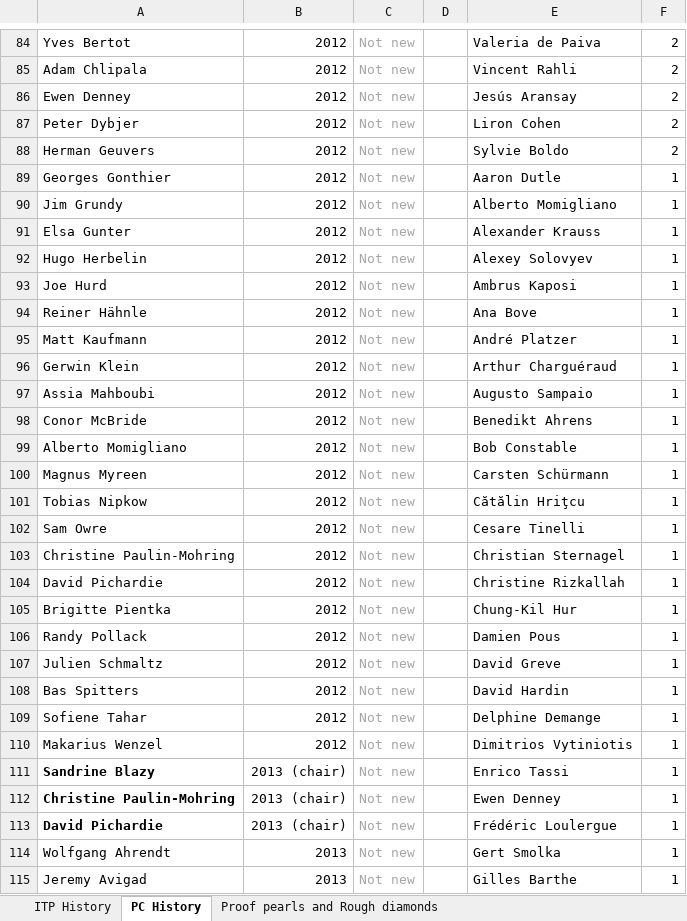
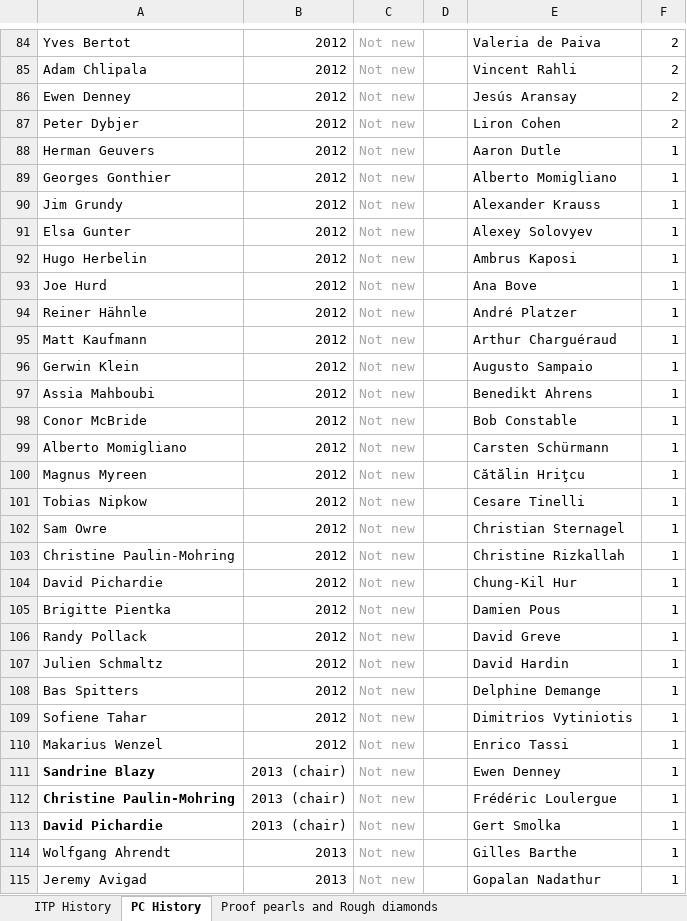
Before and after one commit to ybertot/itp-conference.github.io, an Excel workbook: assets/downloads/ITP-historical-data.xlsx, sheet PC History, drawn as a sheet; only a part is shown, gaps mark what is left out; values as stored, in another font and other column widths than the file's, no borders; the diff covers the shown part only; the diff names each change by its address in the sheet, - before the commit and + after, or states it on an @@ line.

Commit message:
Updates and corrections by Yves Bertot

```diff
--- a/assets/downloads/ITP-historical-data.xlsx (sheet PC History)
+++ b/assets/downloads/ITP-historical-data.xlsx (sheet PC History)
-E88: Sylvie Boldo
+E88: Aaron Dutle
-F88: 2
+F88: 1
-E89: Aaron Dutle
+E89: Alberto Momigliano
-E90: Alberto Momigliano
+E90: Alexander Krauss
-E91: Alexander Krauss
+E91: Alexey Solovyev
-E92: Alexey Solovyev
+E92: Ambrus Kaposi
-E93: Ambrus Kaposi
+E93: Ana Bove
-E94: Ana Bove
+E94: André Platzer
-E95: André Platzer
+E95: Arthur Charguéraud
-E96: Arthur Charguéraud
+E96: Augusto Sampaio
-E97: Augusto Sampaio
+E97: Benedikt Ahrens
-E98: Benedikt Ahrens
+E98: Bob Constable
-E99: Bob Constable
+E99: Carsten Schürmann
-E100: Carsten Schürmann
+E100: Cătălin Hriţcu
-E101: Cătălin Hriţcu
+E101: Cesare Tinelli
-E102: Cesare Tinelli
+E102: Christian Sternagel
-E103: Christian Sternagel
+E103: Christine Rizkallah
-E104: Christine Rizkallah
+E104: Chung-Kil Hur
-E105: Chung-Kil Hur
+E105: Damien Pous
-E106: Damien Pous
+E106: David Greve
-E107: David Greve
+E107: David Hardin
-E108: David Hardin
+E108: Delphine Demange
-E109: Delphine Demange
+E109: Dimitrios Vytiniotis
-E110: Dimitrios Vytiniotis
+E110: Enrico Tassi
-E111: Enrico Tassi
+E111: Ewen Denney
-E112: Ewen Denney
+E112: Frédéric Loulergue
-E113: Frédéric Loulergue
+E113: Gert Smolka
-E114: Gert Smolka
+E114: Gilles Barthe
-E115: Gilles Barthe
+E115: Gopalan Nadathur
```
Also changed, not shown: 88 edited cells elsewhere in this sheet.
